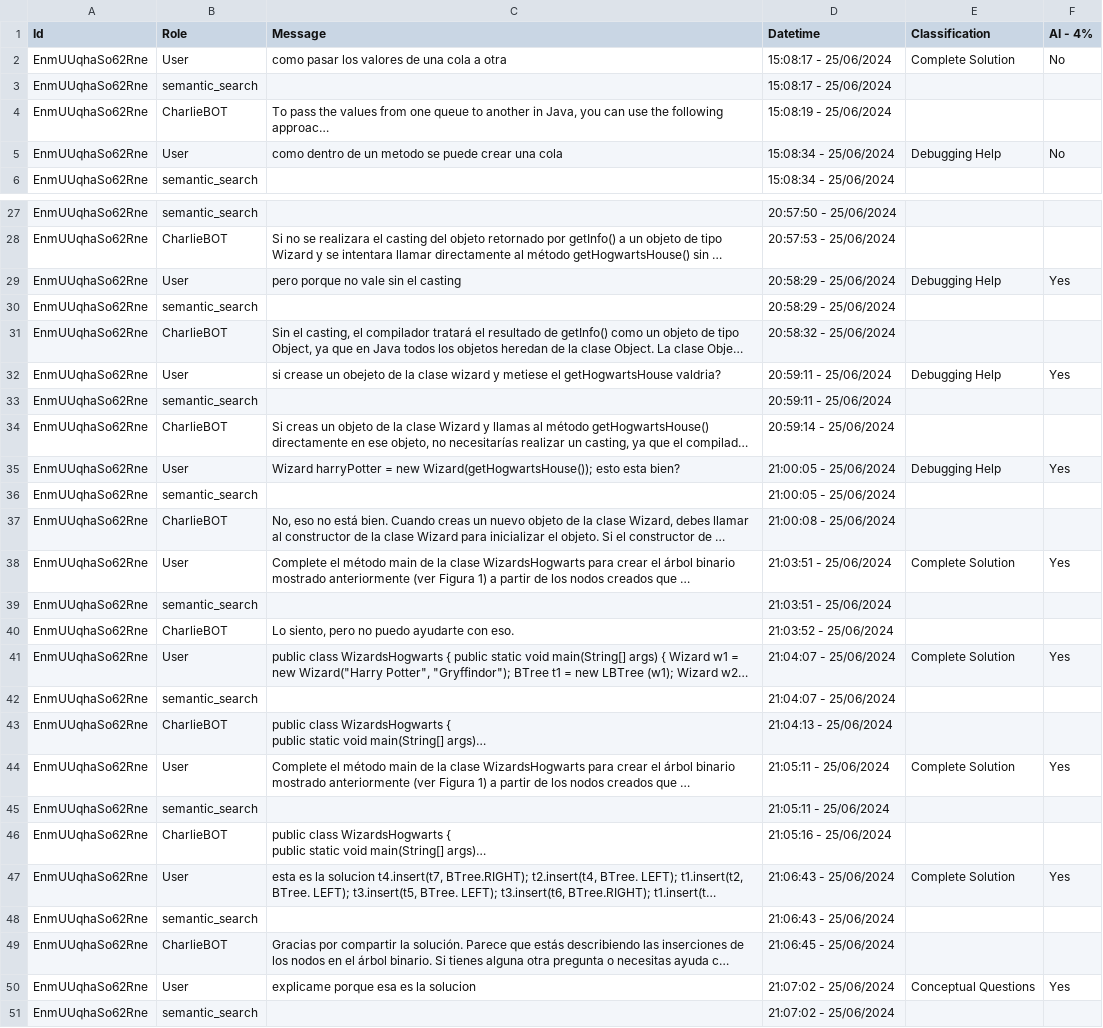
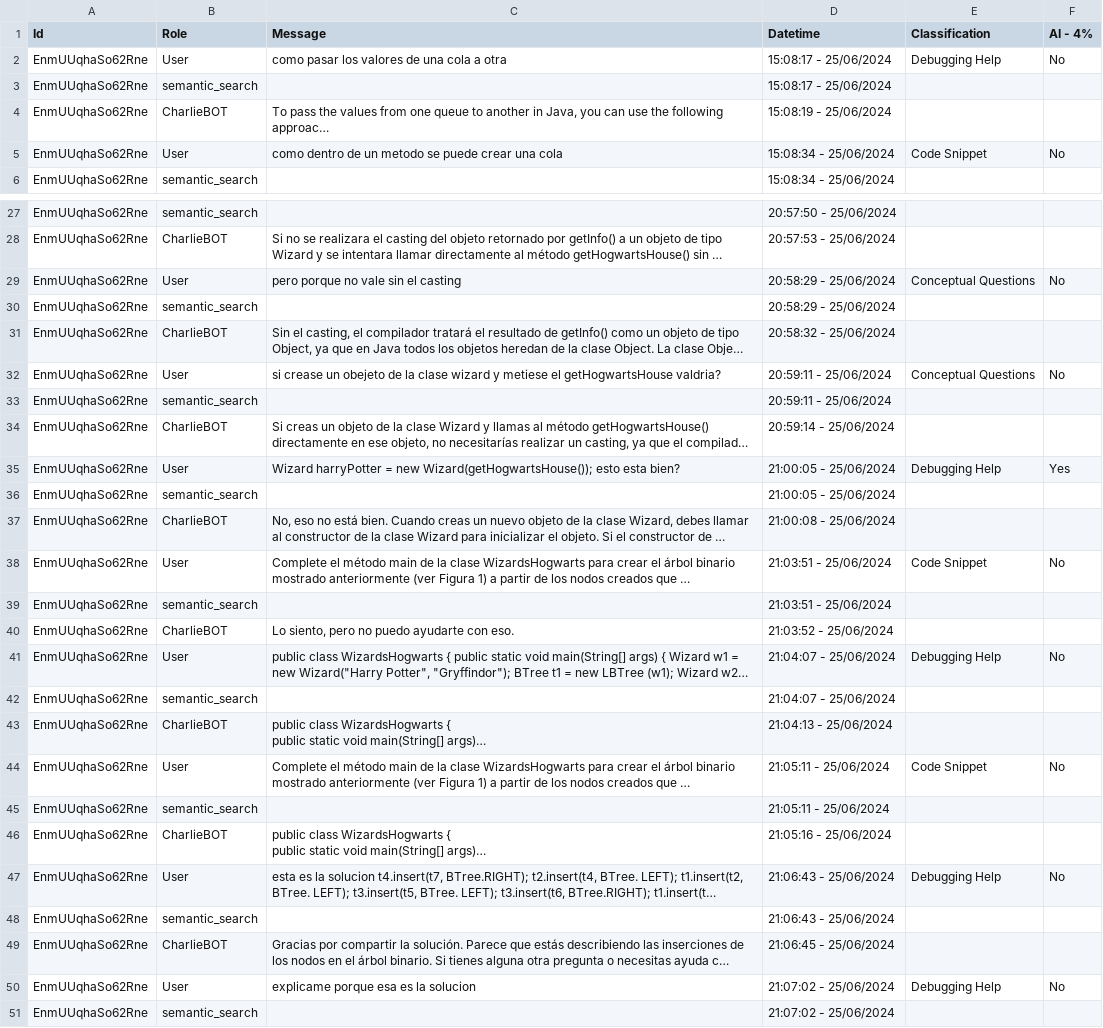
Before and after one commit to rodrigoprestesmachado/codespaces-blank, a CSV file: CSEDU2025/analysis/data/10result.csv, drawn as a sheet; only a part is shown, gaps mark what is left out; long unchanged cells end in …; the diff covers the shown part only; the diff names each change by its address in the sheet, - before the commit and + after, or states it on an @@ line.

```diff
--- a/CSEDU2025/analysis/data/10result.csv
+++ b/CSEDU2025/analysis/data/10result.csv
-E2 (Classification): Complete Solution
+E2 (Classification): Debugging Help
-E5 (Classification): Debugging Help
+E5 (Classification): Code Snippet
-E29 (Classification): Debugging Help
+E29 (Classification): Conceptual Questions
-F29 (AI - 4%): Yes
+F29 (AI - 4%): No
-E32 (Classification): Debugging Help
+E32 (Classification): Conceptual Questions
-F32 (AI - 4%): Yes
+F32 (AI - 4%): No
-E38 (Classification): Complete Solution
+E38 (Classification): Code Snippet
-F38 (AI - 4%): Yes
+F38 (AI - 4%): No
-E41 (Classification): Complete Solution
+E41 (Classification): Debugging Help
-F41 (AI - 4%): Yes
+F41 (AI - 4%): No
-E44 (Classification): Complete Solution
+E44 (Classification): Code Snippet
-F44 (AI - 4%): Yes
+F44 (AI - 4%): No
-E47 (Classification): Complete Solution
+E47 (Classification): Debugging Help
-F47 (AI - 4%): Yes
+F47 (AI - 4%): No
-E50 (Classification): Conceptual Questions
+E50 (Classification): Debugging Help
-F50 (AI - 4%): Yes
+F50 (AI - 4%): No
```
Also changed, not shown: 2 edited cells elsewhere in this file, CSEDU2025/analysis/data/13result.csv, CSEDU2025/analysis/data/15result.csv, 6 other files.
